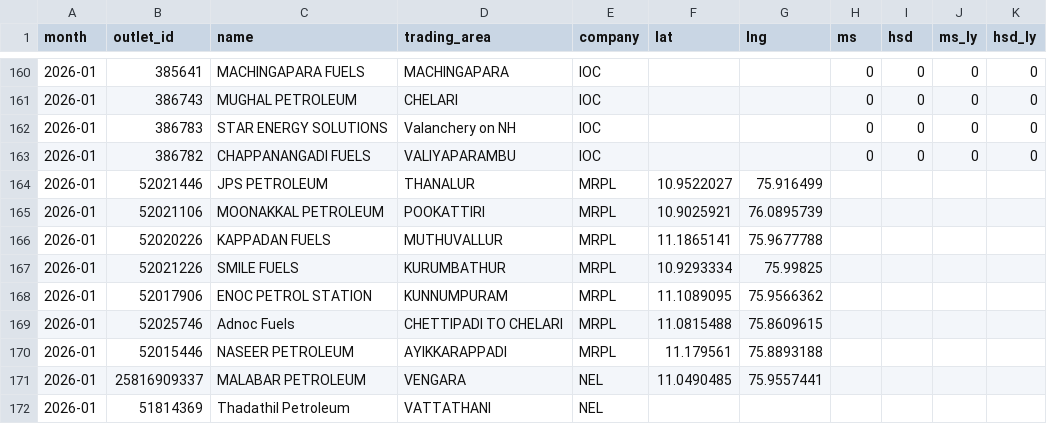
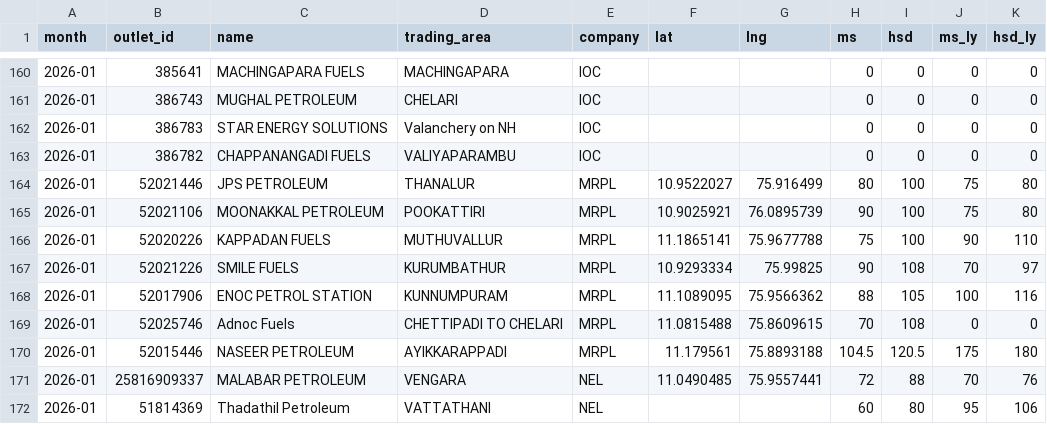
Before and after one commit to Sneakout/fuel-map-app, a CSV file: public/stations.csv, drawn as a sheet; only a part is shown, gaps mark what is left out; the diff covers the shown part only.

Commit message:
Updated stations.csv (data refresh)

```diff
--- a/public/stations.csv
+++ b/public/stations.csv
@@ -163,10 +163,10 @@
 2026-01,386782,CHAPPANANGADI FUELS,VALIYAPARAMBU,IOC,,,0,0,0,0
-2026-01,52021446,JPS PETROLEUM,THANALUR,MRPL,10.9522027,75.916499,,,,
-2026-01,52021106,MOONAKKAL PETROLEUM,POOKATTIRI,MRPL,10.9025921,76.0895739,,,,
-2026-01,52020226,KAPPADAN FUELS,MUTHUVALLUR,MRPL,11.1865141,75.9677788,,,,
-2026-01,52021226,SMILE FUELS,KURUMBATHUR,MRPL,10.9293334,75.99825,,,,
-2026-01,52017906,ENOC PETROL STATION,KUNNUMPURAM,MRPL,11.1089095,75.9566362,,,,
-2026-01,52025746,Adnoc Fuels,CHETTIPADI TO CHELARI,MRPL,11.0815488,75.8609615,,,,
-2026-01,52015446,NASEER PETROLEUM,AYIKKARAPPADI,MRPL,11.179561,75.8893188,,,,
-2026-01,25816909337,MALABAR PETROLEUM,VENGARA,NEL,11.0490485,75.9557441,,,,
-2026-01,51814369,Thadathil Petroleum,VATTATHANI,NEL,,,,,,
+2026-01,52021446,JPS PETROLEUM,THANALUR,MRPL,10.9522027,75.916499,80,100,75,80
+2026-01,52021106,MOONAKKAL PETROLEUM,POOKATTIRI,MRPL,10.9025921,76.0895739,90,100,75,80
+2026-01,52020226,KAPPADAN FUELS,MUTHUVALLUR,MRPL,11.1865141,75.9677788,75,100,90,110
+2026-01,52021226,SMILE FUELS,KURUMBATHUR,MRPL,10.9293334,75.99825,90,108,70,97
+2026-01,52017906,ENOC PETROL STATION,KUNNUMPURAM,MRPL,11.1089095,75.9566362,88,105,100,116
+2026-01,52025746,Adnoc Fuels,CHETTIPADI TO CHELARI,MRPL,11.0815488,75.8609615,70,108,0,0
+2026-01,52015446,NASEER PETROLEUM,AYIKKARAPPADI,MRPL,11.179561,75.8893188,104.5,120.5,175,180
+2026-01,25816909337,MALABAR PETROLEUM,VENGARA,NEL,11.0490485,75.9557441,72,88,70,76
+2026-01,51814369,Thadathil Petroleum,VATTATHANI,NEL,,,60,80,95,106
```
Also changed, not shown: 84 edited cells elsewhere in this file.
